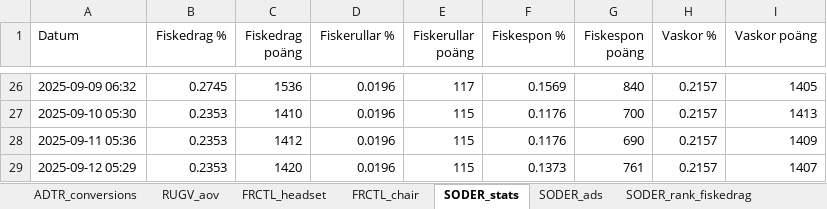
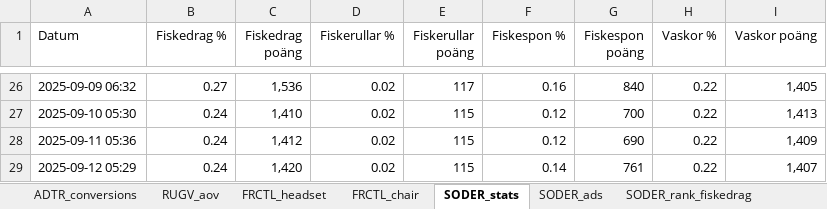
Before and after one commit to loplip/kodning, an Excel workbook: data/data.xlsx, sheet SODER_stats, drawn as a sheet; only a part is shown, gaps mark what is left out; values as stored, in another font and other column widths than the file's, no borders; the diff covers the shown part only; the diff names each change by its address in the sheet, - before the commit and + after, or states it on an @@ line.

```diff
--- a/data/data.xlsx (sheet SODER_stats)
+++ b/data/data.xlsx (sheet SODER_stats)
-B26 (Fiskedrag %): 0.2745
+B26 (Fiskedrag %): 0.27
-C26 (Fiskedrag poäng): 1536
+C26 (Fiskedrag poäng): 1,536
-D26:D29 (Fiskerullar %): 0.0196
+D26:D29 (Fiskerullar %): 0.02
-F26 (Fiskespon %): 0.1569
+F26 (Fiskespon %): 0.16
-H26:H29 (Vaskor %): 0.2157
+H26:H29 (Vaskor %): 0.22
-I26 (Vaskor poäng): 1405
+I26 (Vaskor poäng): 1,405
-B27:B29 (Fiskedrag %): 0.2353
+B27:B29 (Fiskedrag %): 0.24
-C27 (Fiskedrag poäng): 1410
+C27 (Fiskedrag poäng): 1,410
-F27:F28 (Fiskespon %): 0.1176
+F27:F28 (Fiskespon %): 0.12
-I27 (Vaskor poäng): 1413
+I27 (Vaskor poäng): 1,413
-C28 (Fiskedrag poäng): 1412
+C28 (Fiskedrag poäng): 1,412
-I28 (Vaskor poäng): 1409
+I28 (Vaskor poäng): 1,409
-C29 (Fiskedrag poäng): 1420
+C29 (Fiskedrag poäng): 1,420
-F29 (Fiskespon %): 0.1373
+F29 (Fiskespon %): 0.14
-I29 (Vaskor poäng): 1407
+I29 (Vaskor poäng): 1,407
```
Also changed, not shown: 60 edited cells elsewhere in this sheet, sheet ADTR_conversions, sheet RUGV_aov, sheet SODER_rank_vaskor, sheet SODER_rank_fiskedrag, sheet SODER_rank_fiskespon, sheet SODER_rank_fiskerullar, data/data_epc_finance.xlsx, 5 other files.
